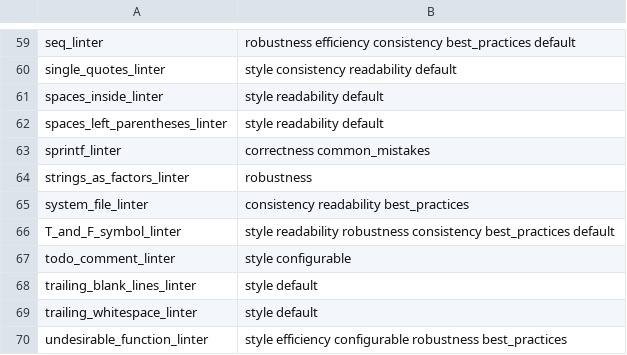
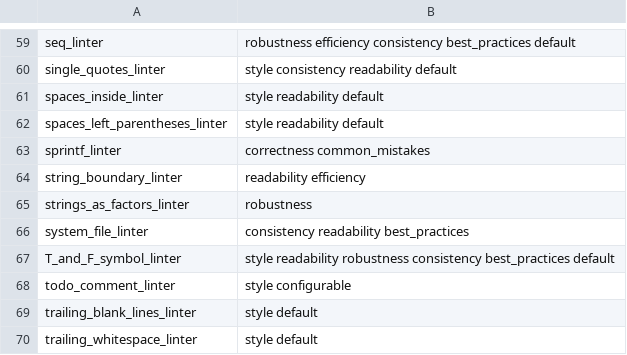
Before and after one commit to r-lib/lintr, a CSV file: inst/lintr/linters.csv, drawn as a sheet; only a part is shown, gaps mark what is left out; the shorter side is filled out with more unchanged rows.

Commit message:
New string_boundary_linter (#1311)
* New string_boundary_linter

* roxygenize

* namespace-qualify xml2

* add to lintr db & document

* remove lintr::

* condense regex

* edit xpath to allow raw strings

* simplify xpath

* test that !grepl is detected

* remove TODO

* handle fixed=TRUE

* remove TODO

* fix R4 message

* include F form of FALSE

* F is on SYMBOL node

* add reasoning to message

* missing "

* add a better stress test of regex equivalence

* add NEWS

* Update string_boundary_linter.R

update message for `substr()` lints

Co-authored-by: AshesITR <alexander.rosenstock@web.de>

```diff
--- a/inst/lintr/linters.csv
+++ b/inst/lintr/linters.csv
@@ -63,2 +63,3 @@ spaces_left_parentheses_linter,style readability default
 sprintf_linter,correctness common_mistakes
+string_boundary_linter,readability efficiency
 strings_as_factors_linter,robustness
```
Also changed, not shown: 9 other files.
